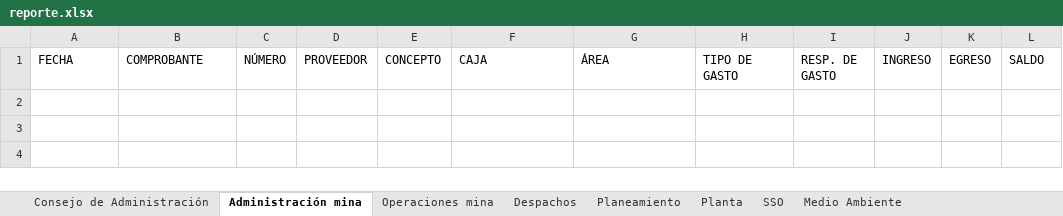
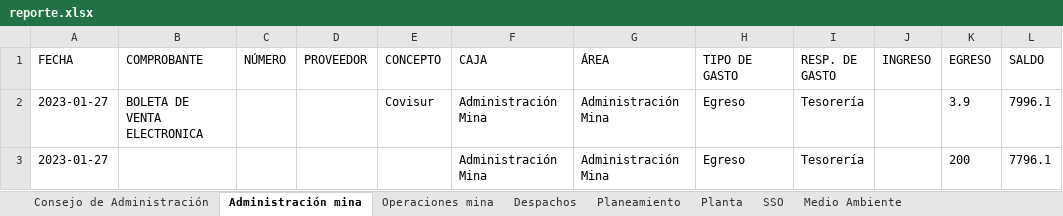
Before and after one commit to GuidoTorres/back_rinconada, an Excel workbook: reporte.xlsx, sheet Administración mina, drawn as a sheet; values as stored, in another font and other column widths than the file's, no borders; the diff names each change by its address in the sheet, - before the commit and + after, or states it on an @@ line.

```diff
--- a/reporte.xlsx (sheet Administración mina)
+++ b/reporte.xlsx (sheet Administración mina)
+row 2: 2023-01-27 | BOLETA DE VENTA ELECTRONICA |  |  | Covisur | Administración Mina | Administración Mina | Egreso | Tesorería |  | 3.9 | 7996.1
+row 3: 2023-01-27 |  |  |  |  | Administración Mina | Administración Mina | Egreso | Tesorería |  | 200 | 7796.1
```
Also changed, not shown: sheet Planta, sheet Planeamiento, sheet Consejo de Administración, sheet Despachos, upload/data.xlsx, 42 other files.
